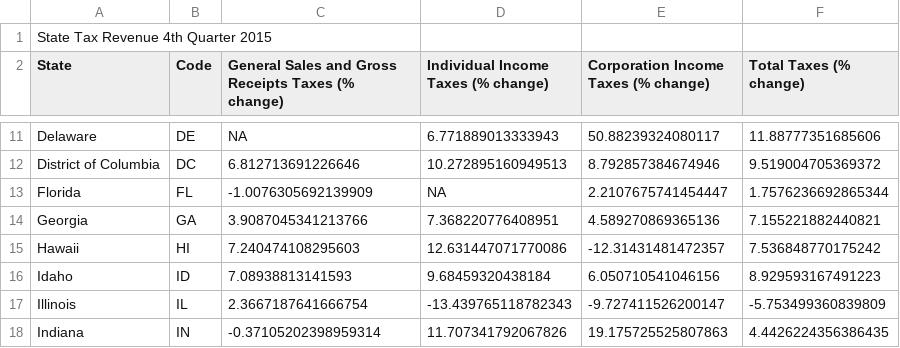
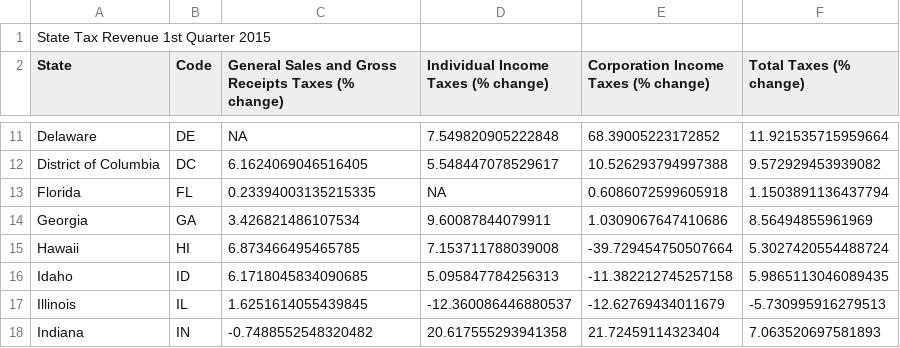
Before and after one commit to UrbanInstitute/state-economic-monitor, a CSV file: data/source/sheets/current_tax.csv, drawn as a sheet; only a part is shown, gaps mark what is left out; the diff covers the shown part only; the diff names each change by its address in the sheet, - before the commit and + after, or states it on an @@ line.

```diff
--- a/data/source/sheets/current_tax.csv
+++ b/data/source/sheets/current_tax.csv
-A1 (State): State Tax Revenue 4th Quarter 2015
+A1 (State): State Tax Revenue 1st Quarter 2015
-D11: 6.771889013333943
+D11: 7.549820905222848
-E11: 50.88239324080117
+E11: 68.39005223172852
-F11 (Total Taxes (% change)): 11.88777351685606
+F11 (Total Taxes (% change)): 11.921535715959664
-C12: 6.812713691226646
+C12: 6.1624069046516405
-D12: 10.272895160949513
+D12: 5.548447078529617
-E12: 8.792857384674946
+E12: 10.526293794997388
-F12 (Total Taxes (% change)): 9.519004705369372
+F12 (Total Taxes (% change)): 9.572929453939082
-C13: -1.0076305692139909
+C13: 0.23394003135215335
-E13: 2.2107675741454447
+E13: 0.6086072599605918
-F13 (Total Taxes (% change)): 1.7576236692865344
+F13 (Total Taxes (% change)): 1.1503891136437794
-C14: 3.9087045341213766
+C14: 3.426821486107534
-D14: 7.368220776408951
+D14: 9.60087844079911
-E14: 4.589270869365136
+E14: 1.0309067647410686
-F14 (Total Taxes (% change)): 7.155221882440821
+F14 (Total Taxes (% change)): 8.56494855961969
-C15: 7.240474108295603
+C15: 6.873466495465785
-D15: 12.631447071770086
+D15: 7.153711788039008
-E15: -12.31431481472357
+E15: -39.729454750507664
-F15 (Total Taxes (% change)): 7.536848770175242
+F15 (Total Taxes (% change)): 5.3027420554488724
-C16: 7.08938813141593
+C16: 6.1718045834090685
-D16: 9.68459320438184
+D16: 5.095847784256313
-E16: 6.050710541046156
+E16: -11.382212745257158
-F16 (Total Taxes (% change)): 8.929593167491223
+F16 (Total Taxes (% change)): 5.9865113046089435
-C17: 2.3667187641666754
+C17: 1.6251614055439845
-D17: -13.439765118782343
+D17: -12.360086446880537
-E17: -9.727411526200147
+E17: -12.62769434011679
-F17 (Total Taxes (% change)): -5.753499360839809
+F17 (Total Taxes (% change)): -5.730995916279513
-C18: -0.37105202398959314
+C18: -0.7488552548320482
-D18: 11.707341792067826
+D18: 20.617555293941358
-E18: 19.175725525807863
+E18: 21.72459114323404
-F18 (Total Taxes (% change)): 4.4426224356386435
+F18 (Total Taxes (% change)): 7.063520697581893
```
Also changed, not shown: 158 edited cells elsewhere in this file, 17 other files.
